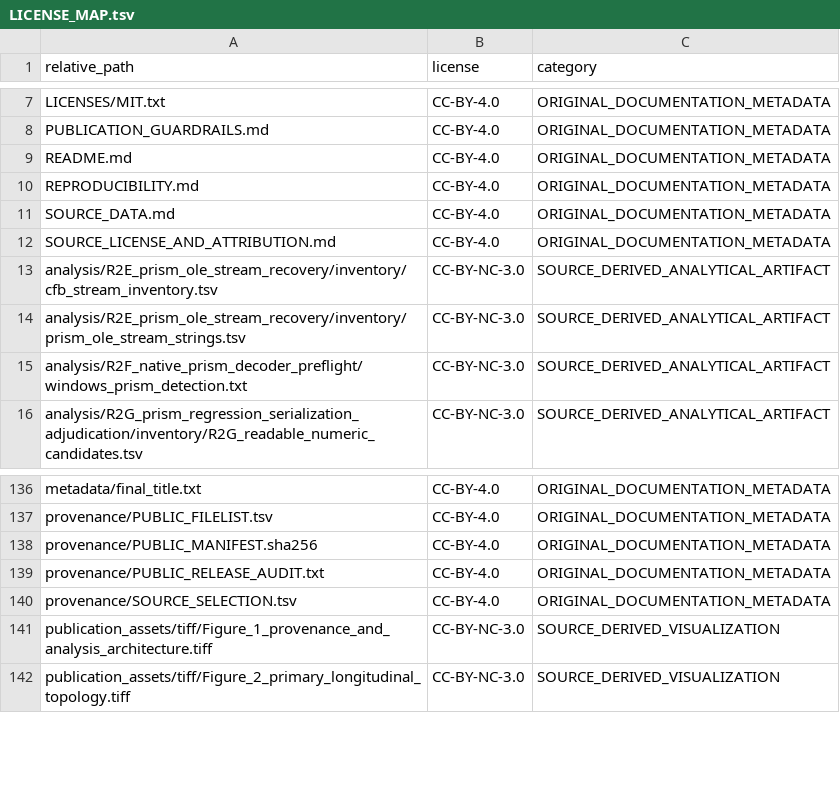
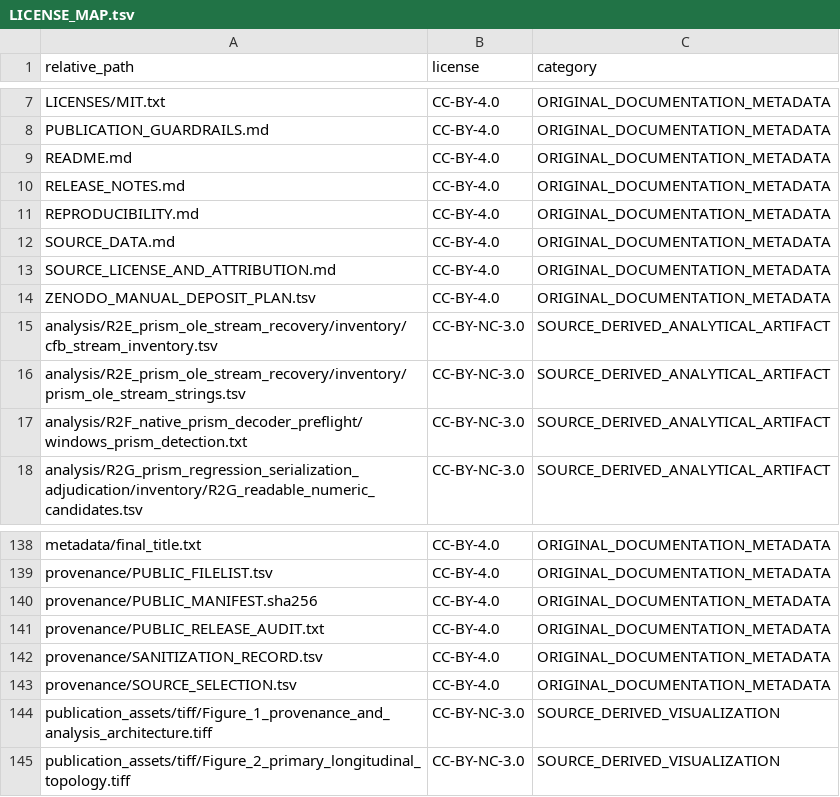
Before and after one commit to rmaghembe1/ox-comorbid-oxysterol-metabolomics, a TSV file: LICENSE_MAP.tsv, drawn as a sheet; only a part is shown, gaps mark what is left out.

```diff
--- a/LICENSE_MAP.tsv
+++ b/LICENSE_MAP.tsv
@@ -9,2 +9,3 @@ PUBLICATION_GUARDRAILS.md	CC-BY-4.0	ORIGINAL_DOCUMENTATION_METADATA
 README.md	CC-BY-4.0	ORIGINAL_DOCUMENTATION_METADATA
+RELEASE_NOTES.md	CC-BY-4.0	ORIGINAL_DOCUMENTATION_METADATA
 REPRODUCIBILITY.md	CC-BY-4.0	ORIGINAL_DOCUMENTATION_METADATA
@@ -12,2 +13,3 @@ SOURCE_DATA.md	CC-BY-4.0	ORIGINAL_DOCUMENTATION_METADATA
 SOURCE_LICENSE_AND_ATTRIBUTION.md	CC-BY-4.0	ORIGINAL_DOCUMENTATION_METADATA
+ZENODO_MANUAL_DEPOSIT_PLAN.tsv	CC-BY-4.0	ORIGINAL_DOCUMENTATION_METADATA
 analysis/R2E_prism_ole_stream_recovery/inventory/cfb_stream_inventory.tsv	CC-BY-NC-3.0	SOURCE_DERIVED_ANALYTICAL_ARTIFACT
@@ -139,2 +141,3 @@ provenance/PUBLIC_MANIFEST.sha256	CC-BY-4.0	ORIGINAL_DOCUMENTATION_METADATA
 provenance/PUBLIC_RELEASE_AUDIT.txt	CC-BY-4.0	ORIGINAL_DOCUMENTATION_METADATA
+provenance/SANITIZATION_RECORD.tsv	CC-BY-4.0	ORIGINAL_DOCUMENTATION_METADATA
 provenance/SOURCE_SELECTION.tsv	CC-BY-4.0	ORIGINAL_DOCUMENTATION_METADATA
```
Also changed, not shown: provenance/PUBLIC_FILELIST.tsv, 7 other files.
